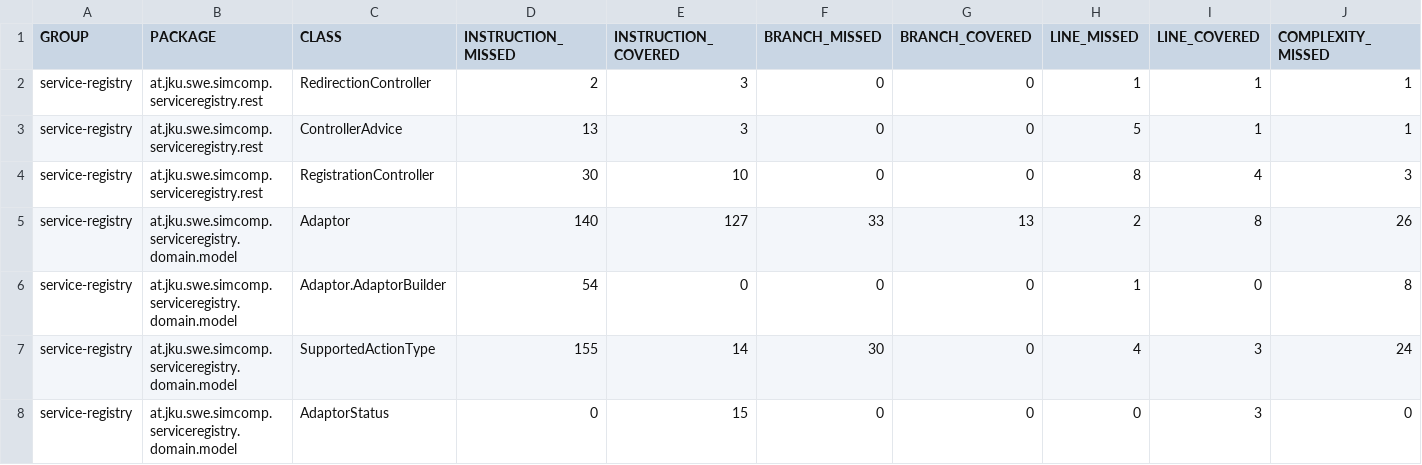
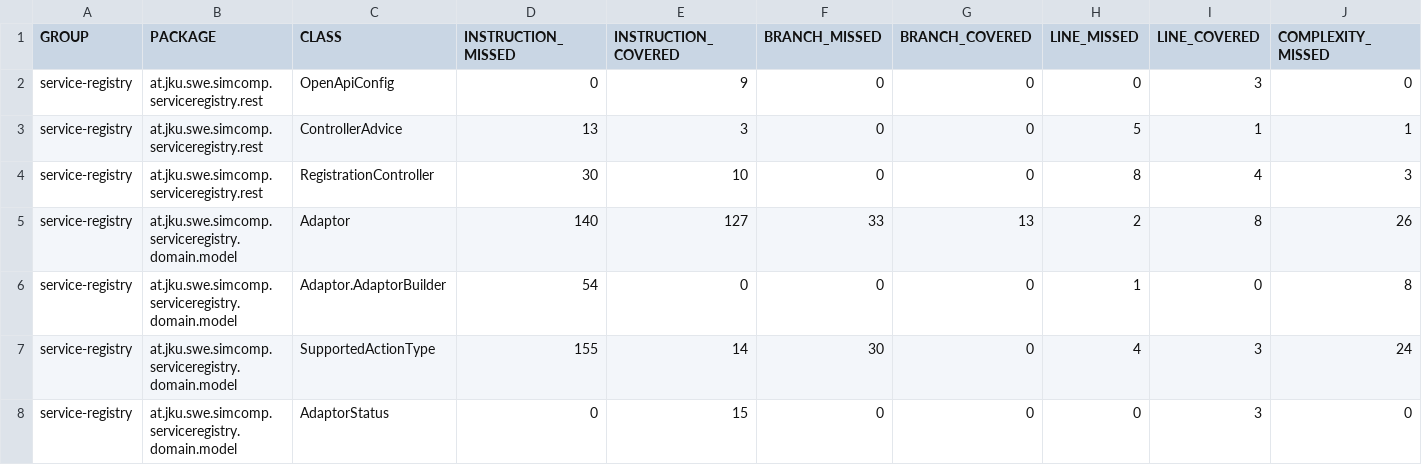
Before and after one commit to jku-swe-simcomp/simcomp-services, a CSV file: registry/jacoco.csv, drawn as a sheet; only a part is shown; removed rows and columns are numbered as before the commit, all else as after; rows hold the shown columns only; the diff names each change by its address in the sheet, - before the commit and + after, or states it on an @@ line.

```diff
--- a/registry/jacoco.csv
+++ b/registry/jacoco.csv
-row 2: service-registry | at.jku.swe.simcomp.serviceregistry.rest | RedirectionController | 2 | 3 | 0 | 0 | 1 | 1 | 1
+row 2: service-registry | at.jku.swe.simcomp.serviceregistry.rest | OpenApiConfig | 0 | 9 | 0 | 0 | 0 | 3 | 0
```
Also changed, not shown: axis-converter/jacoco.csv, manager/jacoco.csv, 37 other files.
